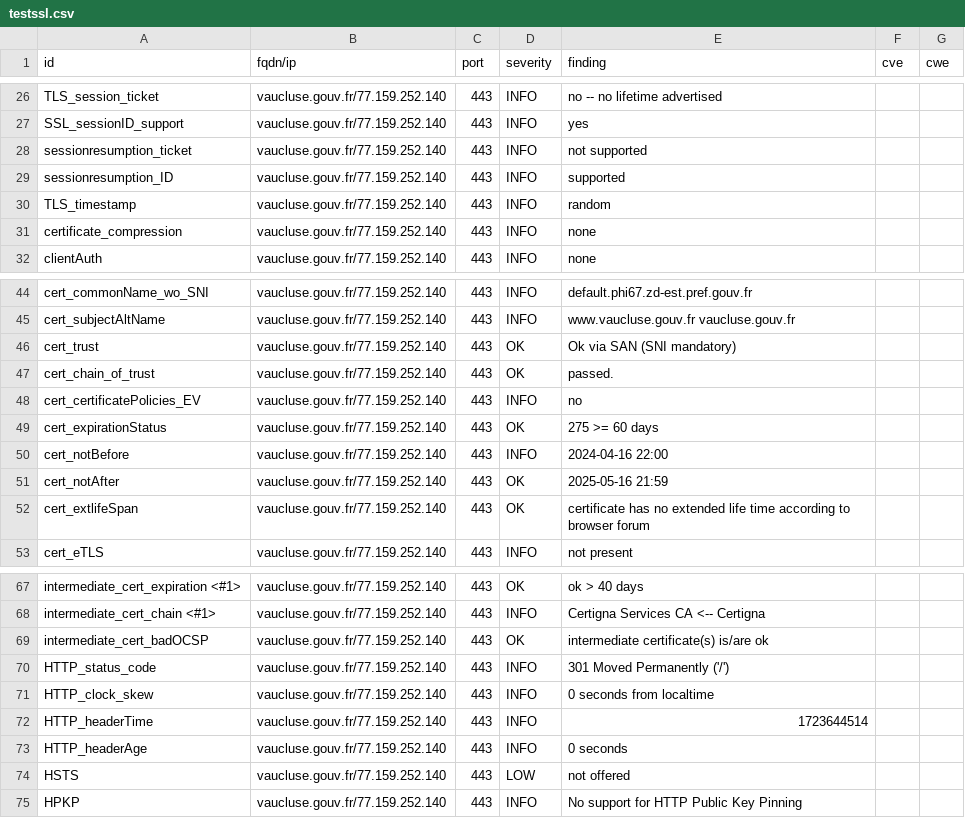
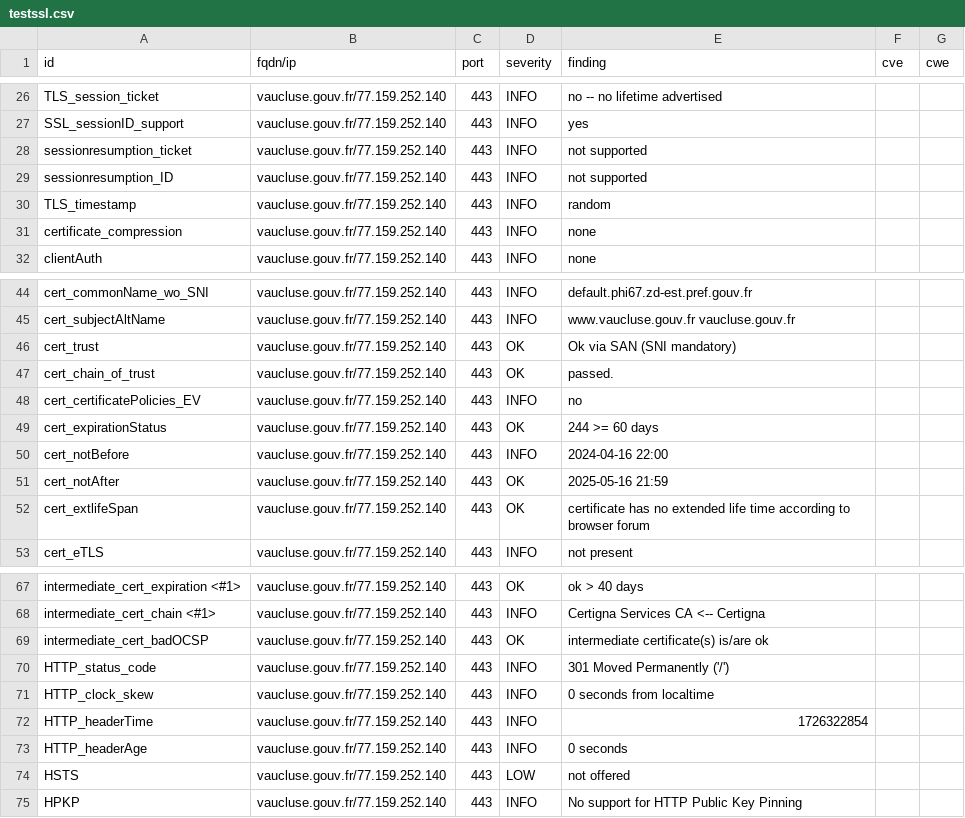
Before and after one commit to GKO-org/dashlordPrd10, a CSV file: results/aHR0cHM6Ly92YXVjbHVzZS5nb3V2LmZy/testssl.csv, drawn as a sheet; only a part is shown, gaps mark what is left out.

```diff
--- a/results/aHR0cHM6Ly92YXVjbHVzZS5nb3V2LmZy/testssl.csv
+++ b/results/aHR0cHM6Ly92YXVjbHVzZS5nb3V2LmZy/testssl.csv
@@ -28,3 +28,3 @@
 "sessionresumption_ticket","vaucluse.gouv.fr/77.159.252.140","443","INFO","not supported","",""
-"sessionresumption_ID","vaucluse.gouv.fr/77.159.252.140","443","INFO","supported","",""
+"sessionresumption_ID","vaucluse.gouv.fr/77.159.252.140","443","INFO","not supported","",""
 "TLS_timestamp","vaucluse.gouv.fr/77.159.252.140","443","INFO","random","",""
@@ -48,3 +48,3 @@
 "cert_certificatePolicies_EV","vaucluse.gouv.fr/77.159.252.140","443","INFO","no","",""
-"cert_expirationStatus","vaucluse.gouv.fr/77.159.252.140","443","OK","275 >= 60 days","",""
+"cert_expirationStatus","vaucluse.gouv.fr/77.159.252.140","443","OK","244 >= 60 days","",""
 "cert_notBefore","vaucluse.gouv.fr/77.159.252.140","443","INFO","2024-04-16 22:00","",""
@@ -71,3 +71,3 @@
 "HTTP_clock_skew","vaucluse.gouv.fr/77.159.252.140","443","INFO","0 seconds from localtime","",""
-"HTTP_headerTime","vaucluse.gouv.fr/77.159.252.140","443","INFO","1723644514","",""
+"HTTP_headerTime","vaucluse.gouv.fr/77.159.252.140","443","INFO","1726322854","",""
 "HTTP_headerAge","vaucluse.gouv.fr/77.159.252.140","443","INFO","0 seconds","",""
```
Also changed, not shown: 9 other files.
